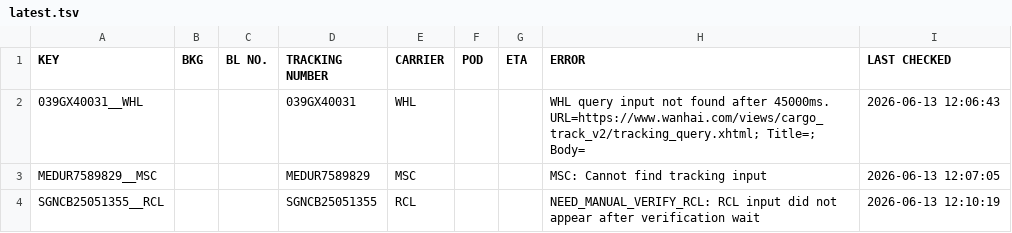
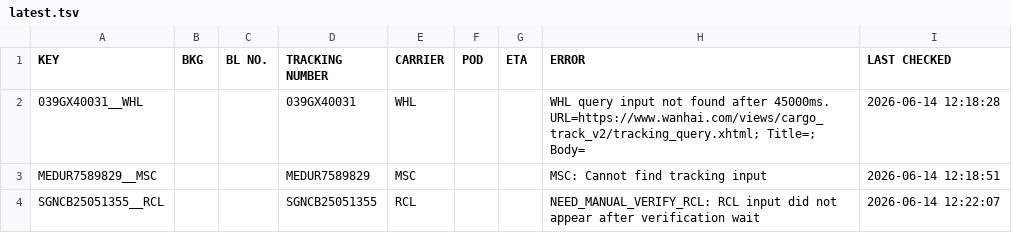
Before and after one commit to dekoa00/project-tracking, a TSV file: data/results/latest.tsv, drawn as a sheet.

```diff
--- a/data/results/latest.tsv
+++ b/data/results/latest.tsv
@@ -1,4 +1,4 @@
 KEY	BKG	BL NO.	TRACKING NUMBER	CARRIER	POD	ETA	ERROR	LAST CHECKED
-039GX40031__WHL			039GX40031	WHL			WHL query input not found after 45000ms. URL=https://www.wanhai.com/views/cargo_track_v2/tracking_query.xhtml; Title=; Body=	2026-06-13 12:06:43
-MEDUR7589829__MSC			MEDUR7589829	MSC			MSC: Cannot find tracking input	2026-06-13 12:07:05
-SGNCB25051355__RCL			SGNCB25051355	RCL			NEED_MANUAL_VERIFY_RCL: RCL input did not appear after verification wait	2026-06-13 12:10:19
+039GX40031__WHL			039GX40031	WHL			WHL query input not found after 45000ms. URL=https://www.wanhai.com/views/cargo_track_v2/tracking_query.xhtml; Title=; Body=	2026-06-14 12:18:28
+MEDUR7589829__MSC			MEDUR7589829	MSC			MSC: Cannot find tracking input	2026-06-14 12:18:51
+SGNCB25051355__RCL			SGNCB25051355	RCL			NEED_MANUAL_VERIFY_RCL: RCL input did not appear after verification wait	2026-06-14 12:22:07
```
Also changed, not shown: data/results/latest.csv, 1 other file.
